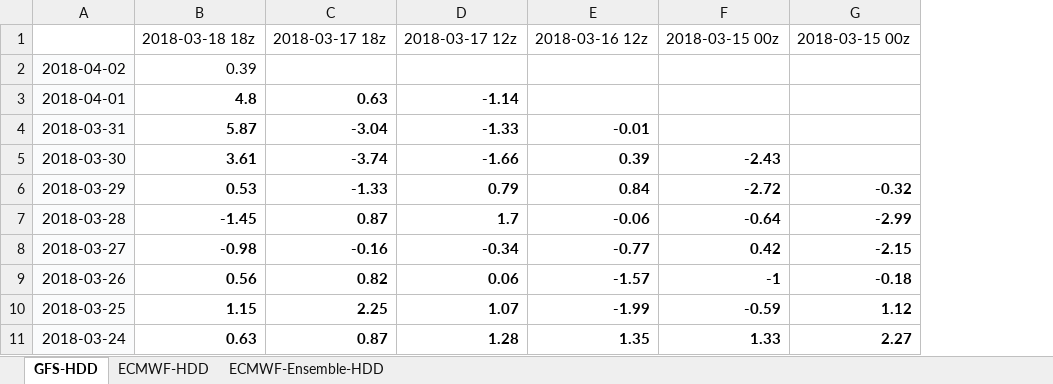
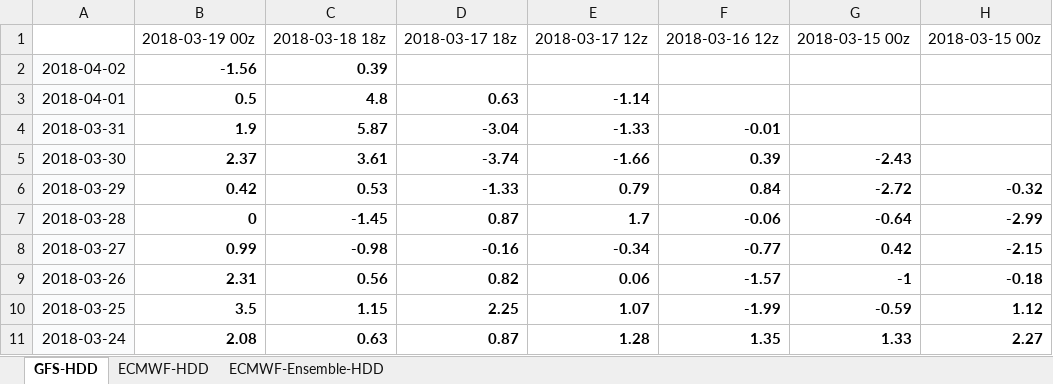
Before and after one commit to shuowenwei/TradingPlans, an Excel workbook: GFS/GFS.xlsx, sheet GFS-HDD, drawn as a sheet; only a part is shown; values as stored, in another font and other column widths than the file's, no borders; conditional formats not drawn; addresses are those after the commit; the diff names each change by its address in the sheet, - before the commit and + after, or states it on an @@ line.

Commit message:
201803190055

```diff
--- a/GFS/GFS.xlsx (sheet GFS-HDD)
+++ b/GFS/GFS.xlsx (sheet GFS-HDD)
+column B, rows 1-11: 2018-03-19 00z | -1.56 | 0.5 | 1.9 | 2.37 | 0.42 | 0 | 0.99 | 2.31 | 3.5 | 2.08
-C2 bold: off
+C2 bold: on
```
Also changed, not shown: sheet ECMWF-Ensemble-HDD, formulas that keep their value.
